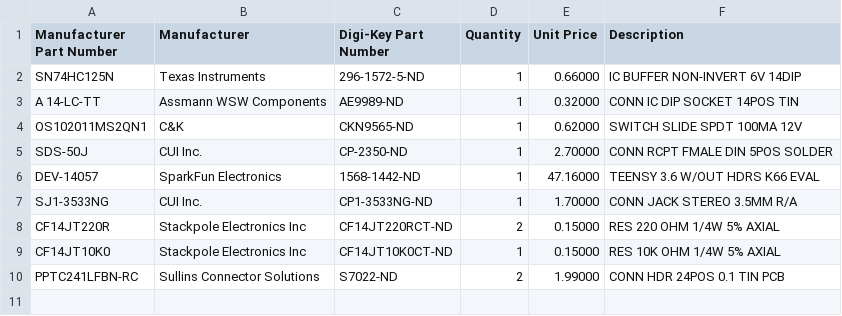
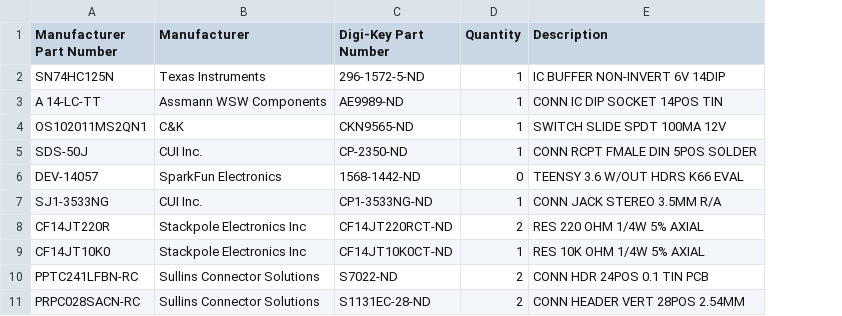
Before and after one commit to Hanz-Tech/midi-adapter-hardware, a CSV file: bom.csv, drawn as a sheet; removed rows and columns are numbered as before the commit, all else as after; the diff names each change by its address in the sheet, - before the commit and + after, or states it on an @@ line.

Commit message:
updated bom

```diff
--- a/bom.csv
+++ b/bom.csv
-column E (Unit Price), rows 2-10: 0.66000 | 0.32000 | 0.62000 | 2.70000 | 47.16000 | 1.70000 | 0.15000 | 0.15000 | 1.99000
-D6 (Quantity): 1
+D6 (Quantity): 0
+row 11: PRPC028SACN-RC | Sullins Connector Solutions | S1131EC-28-ND | 2 | CONN HEADER VERT 28POS 2.54MM
```
